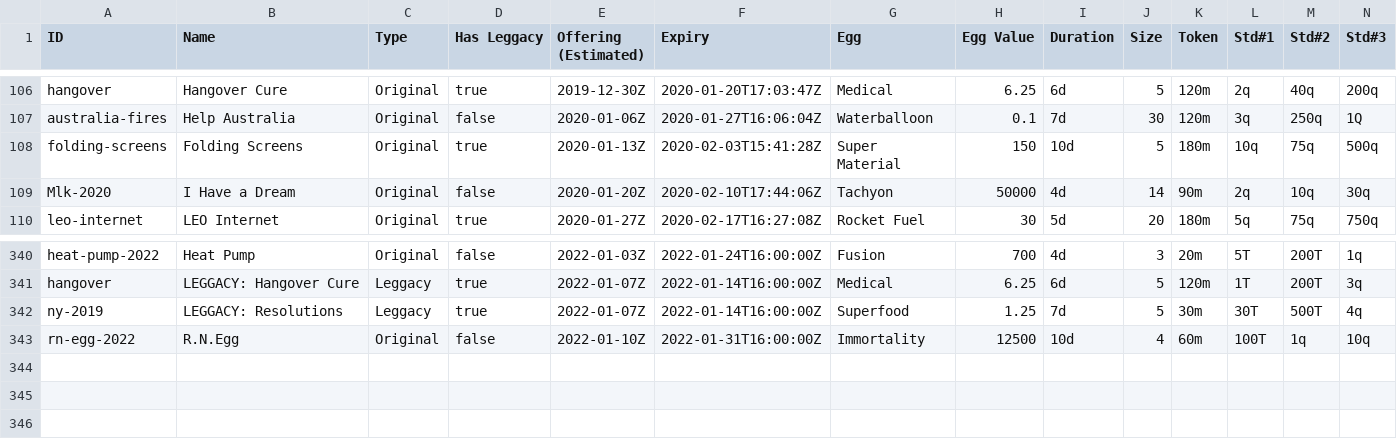
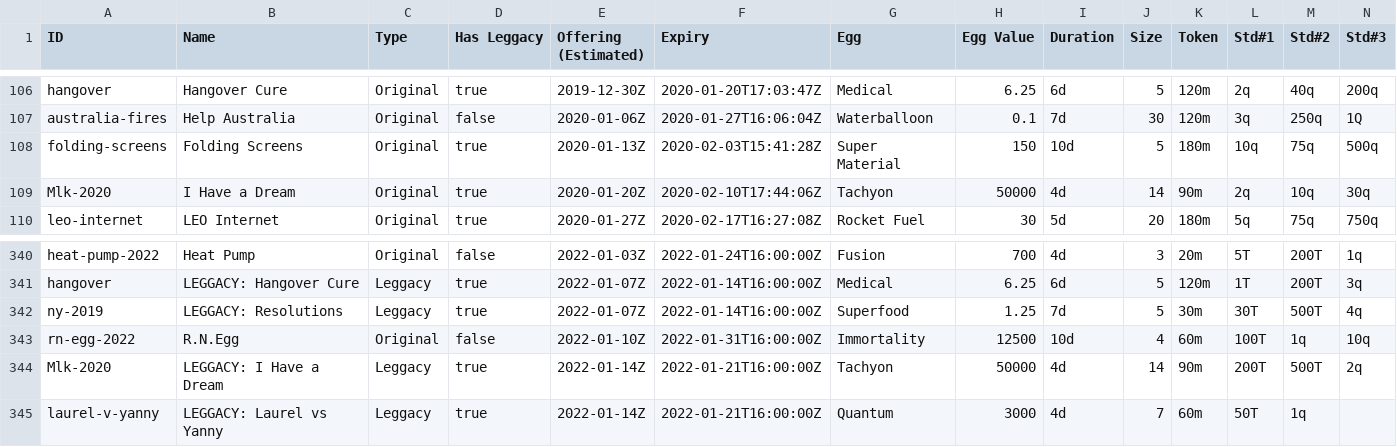
Before and after one commit to fanaticscripter/EggContractor, a CSV file: misc/ContractAggregator/data/contracts.csv, drawn as a sheet; only a part is shown, gaps mark what is left out; rows hold the shown columns only; the diff names each change by its address in the sheet, - before the commit and + after, or states it on an @@ line.

```diff
--- a/misc/ContractAggregator/data/contracts.csv
+++ b/misc/ContractAggregator/data/contracts.csv
-D109 (Has Leggacy): false
+D109 (Has Leggacy): true
+row 344: Mlk-2020 | LEGGACY: I Have a Dream | Leggacy | true | 2022-01-14Z | 2022-01-21T16:00:00Z | Tachyon | 50000 | 4d | 14 | 90m | 200T | 500T | 2q
+row 345: laurel-v-yanny | LEGGACY: Laurel vs Yanny | Leggacy | true | 2022-01-14Z | 2022-01-21T16:00:00Z | Quantum | 3000 | 4d | 7 | 60m | 50T | 1q
```
